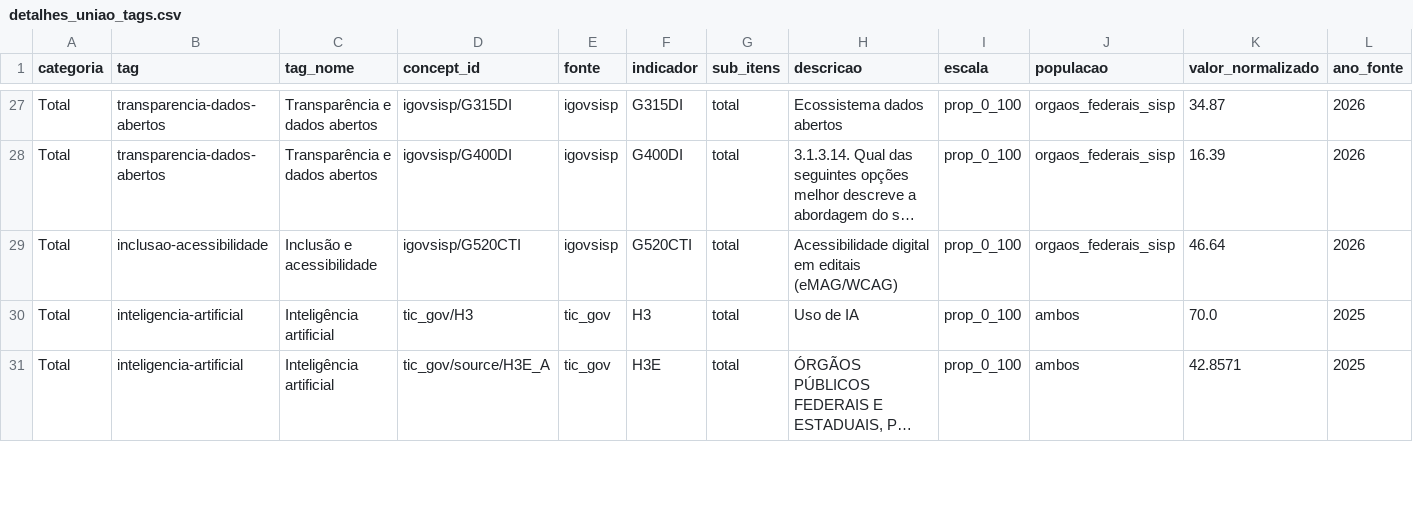
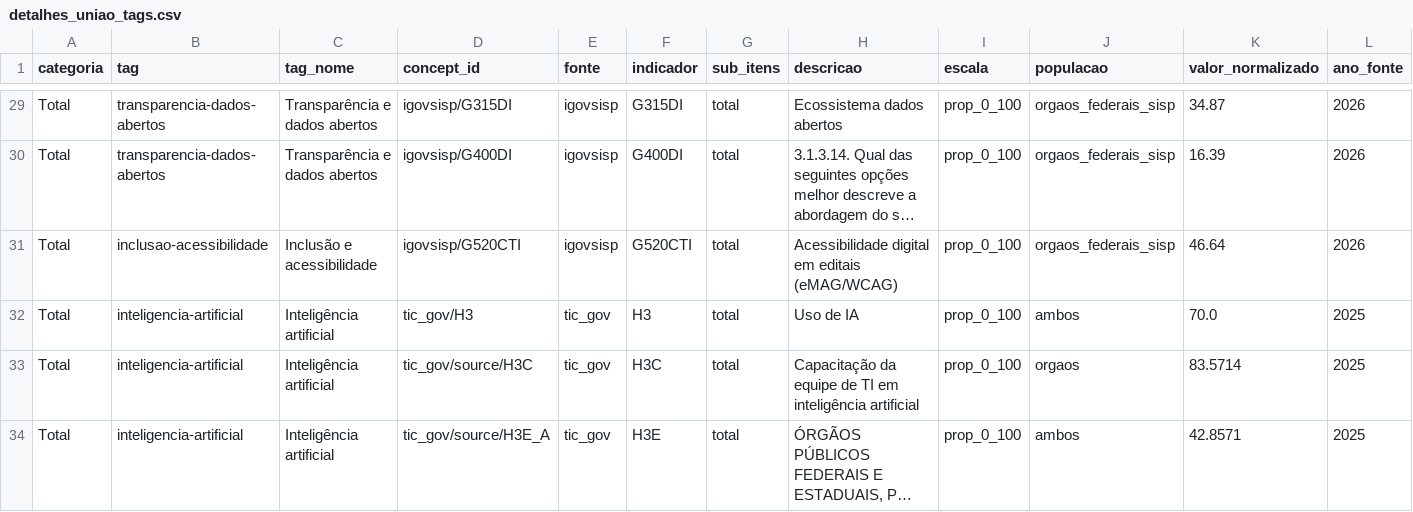
Before and after one commit to obsgovdigital/observatorio-gov-digital, a CSV file: src/data/obgd/assets-v4/auditoria/detalhes_uniao_tags.csv, drawn as a sheet; only a part is shown, gaps mark what is left out; long unchanged cells end in …; the diff covers the shown part only; the diff names each change by its address in the sheet, - before the commit and + after, or states it on an @@ line.

```diff
--- a/src/data/obgd/assets-v4/auditoria/detalhes_uniao_tags.csv
+++ b/src/data/obgd/assets-v4/auditoria/detalhes_uniao_tags.csv
+row 33: Total | inteligencia-artificial | Inteligência artificial | tic_gov/source/H3C | tic_gov | H3C | total | Capacitação da equipe de TI em inteligência artificial | prop_0_100 | orgaos | 83.5714 | 2025
```
Also changed, not shown: 7 added rows elsewhere in this file, src/data/obgd/assets-v4/auditoria/detalhes_nacional.csv, src/data/obgd/assets-v4/auditoria/detalhes_nacional_tags.csv, 30 other files.
